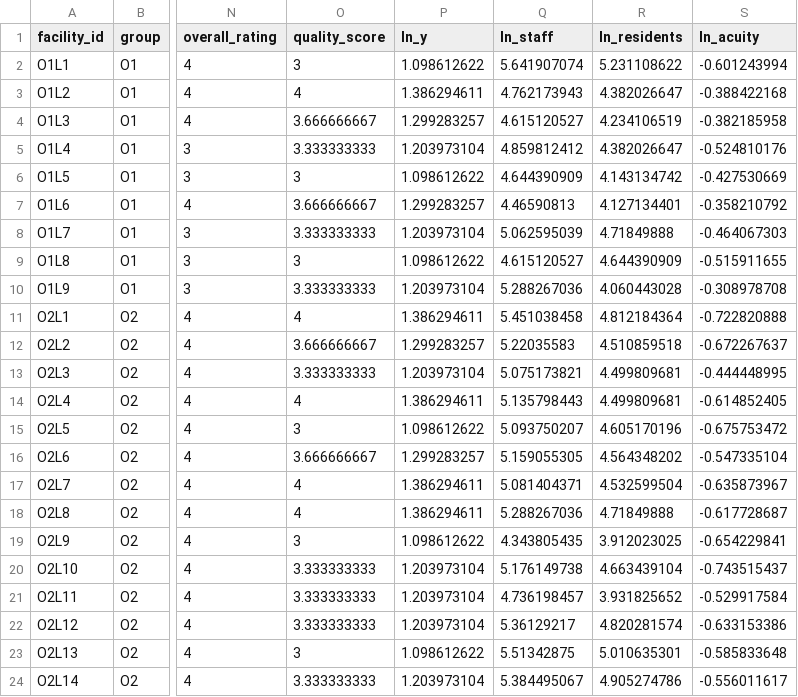
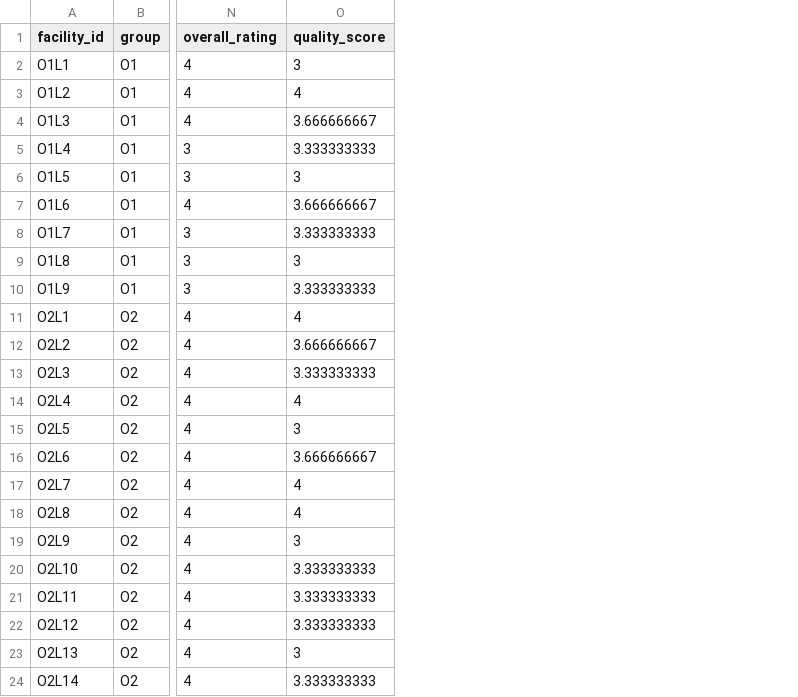
Before and after one commit to daesaw2272/Aged-Care-Analytics, a CSV file: combined_o1_o2_acuity.csv, drawn as a sheet; only a part is shown, gaps mark what is left out; the diff names each change by its address in the sheet, - before the commit and + after, or states it on an @@ line.

```diff
--- a/combined_o1_o2_acuity.csv
+++ b/combined_o1_o2_acuity.csv
-column P (ln_y), rows 2-24: 1.098612622 | 1.386294611 | 1.299283257 | 1.203973104 | 1.098612622 | 1.299283257 | 1.203973104 | 1.098612622 | 1.203973104 | 1.386294611 | 1.299283257 | 1.203973104 | 1.386294611 | 1.098612622 | 1.299283257 | 1.386294611 | 1.386294611 | 1.098612622 | 1.203973104 | 1.203973104 | 1.203973104 | 1.098612622 | 1.203973104
-column Q (ln_staff), rows 2-24: 5.641907074 | 4.762173943 | 4.615120527 | 4.859812412 | 4.644390909 | 4.46590813 | 5.062595039 | 4.615120527 | 5.288267036 | 5.451038458 | 5.22035583 | 5.075173821 | 5.135798443 | 5.093750207 | 5.159055305 | 5.081404371 | 5.288267036 | 4.343805435 | 5.176149738 | 4.736198457 | 5.36129217 | 5.51342875 | 5.384495067
-column R (ln_residents), rows 2-24: 5.231108622 | 4.382026647 | 4.234106519 | 4.382026647 | 4.143134742 | 4.127134401 | 4.71849888 | 4.644390909 | 4.060443028 | 4.812184364 | 4.510859518 | 4.499809681 | 4.499809681 | 4.605170196 | 4.564348202 | 4.532599504 | 4.71849888 | 3.912023025 | 4.663439104 | 3.931825652 | 4.820281574 | 5.010635301 | 4.905274786
-column S (ln_acuity), rows 2-24: -0.601243994 | -0.388422168 | -0.382185958 | -0.524810176 | -0.427530669 | -0.358210792 | -0.464067303 | -0.515911655 | -0.308978708 | -0.722820888 | -0.672267637 | -0.444448995 | -0.614852405 | -0.675753472 | -0.547335104 | -0.635873967 | -0.617728687 | -0.654229841 | -0.743515437 | -0.529917584 | -0.633153386 | -0.585833648 | -0.556011617
```
Also changed, not shown: 8 other files.
